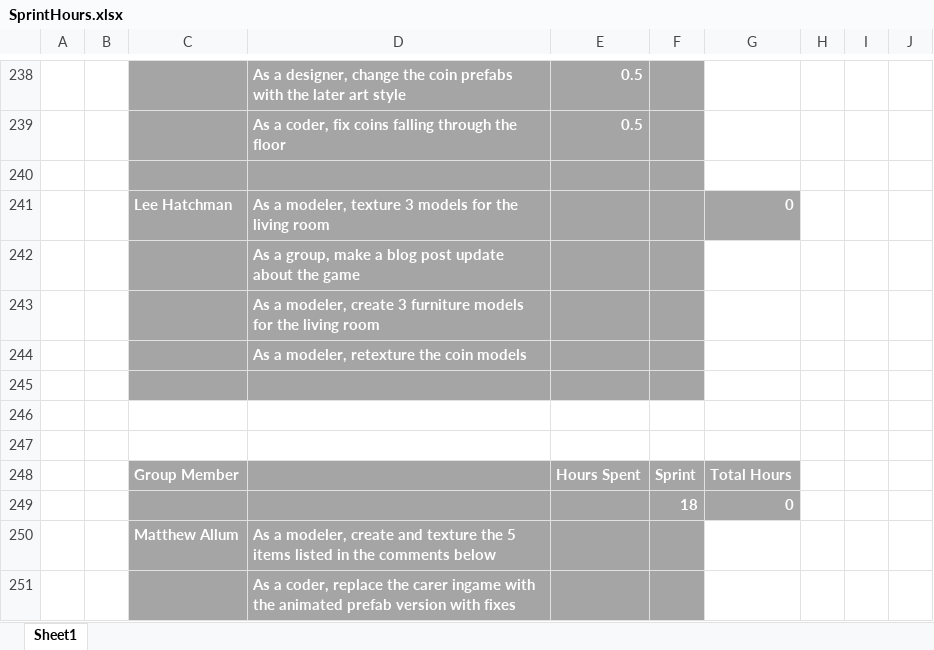
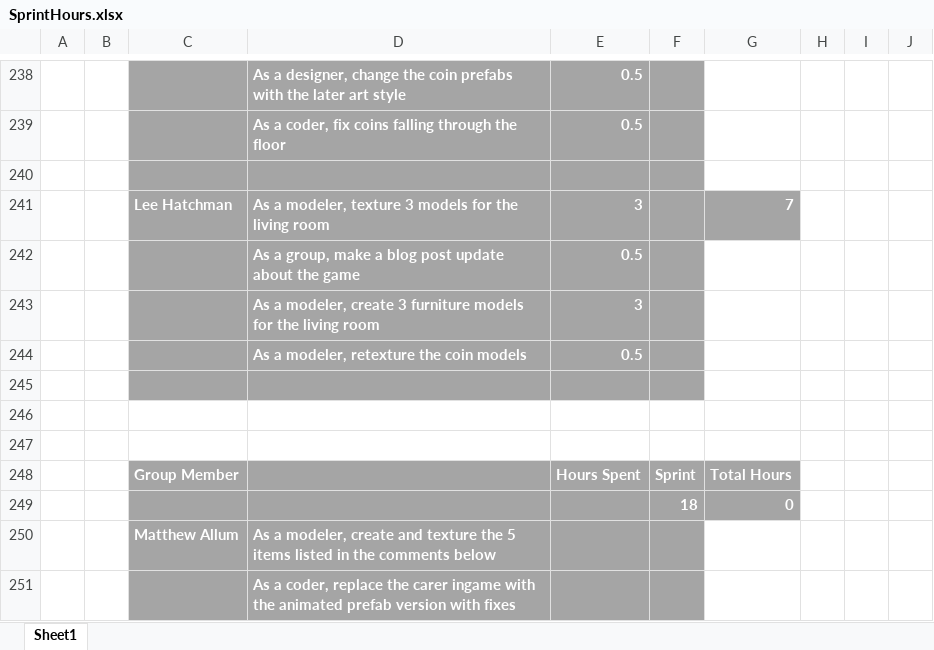
Before and after one commit to UoSGamesGroups/level-6-l6-group-1, an Excel workbook: Meeting Minutes/SprintHours.xlsx, sheet Sheet1, drawn as a sheet; only a part is shown, gaps mark what is left out; values as stored, in another font and other column widths than the file's, no borders; the diff names each change by its address in the sheet, - before the commit and + after, or states it on an @@ line.

Commit message:
Add files via upload

```diff
--- a/Meeting Minutes/SprintHours.xlsx (sheet Sheet1)
+++ b/Meeting Minutes/SprintHours.xlsx (sheet Sheet1)
-E241: (empty)
+E241: 3
-G241: 0
+G241: 7
-E242: (empty)
+E242: 0.5
-E243: (empty)
+E243: 3
-E244: (empty)
+E244: 0.5
```
